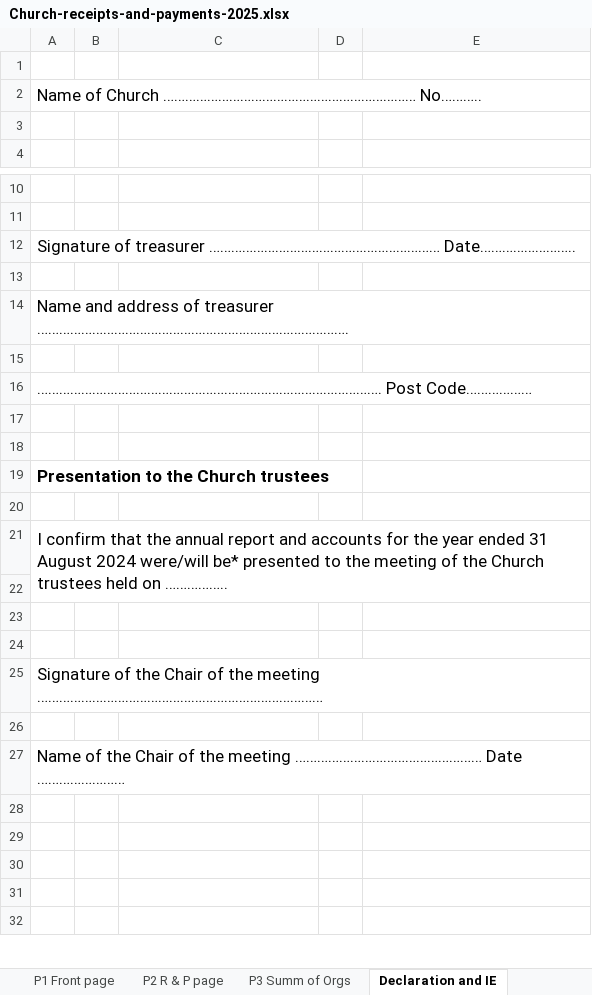
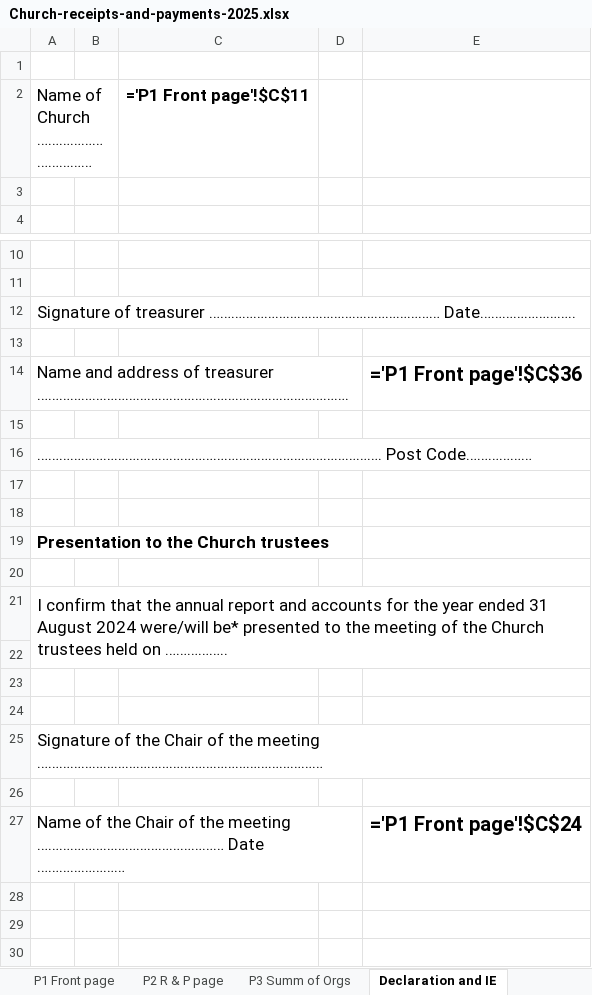
Before and after one commit to surfing-prophet/new_finance_app, an Excel workbook: data/Church-receipts-and-payments-2025.xlsx, sheet Declaration and IE, drawn as a sheet; only a part is shown, gaps mark what is left out; the shorter side is filled out with more unchanged rows; long unchanged cells end in …; values as stored, in another font and other column widths than the file's, no borders; formulas without a stored value are shown as written; the diff names each change by its address in the sheet, - before the commit and + after, or states it on an @@ line.

```diff
--- a/data/Church-receipts-and-payments-2025.xlsx (sheet Declaration and IE)
+++ b/data/Church-receipts-and-payments-2025.xlsx (sheet Declaration and IE)
-C2: (empty)
+C2: ='P1 Front page'!$C$11
-E14: (empty)
+E14: ='P1 Front page'!$C$36
-E27: (empty)
+E27: ='P1 Front page'!$C$24
```
Also changed, not shown: sheet P2 R & P page, sheet IE Statement, other sheet tabs, 11 other files.
